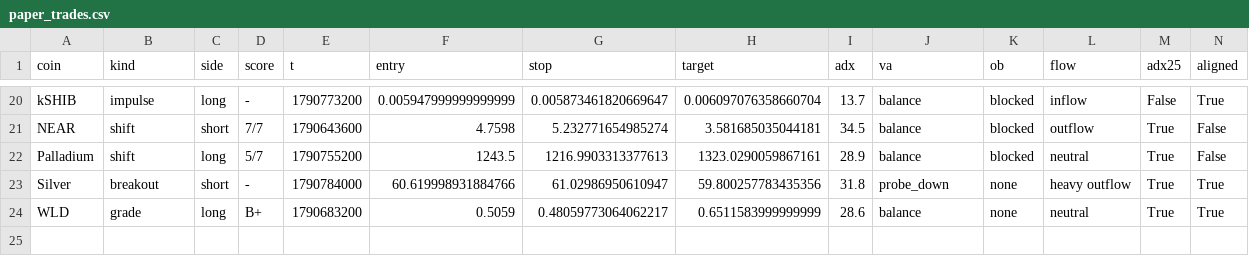
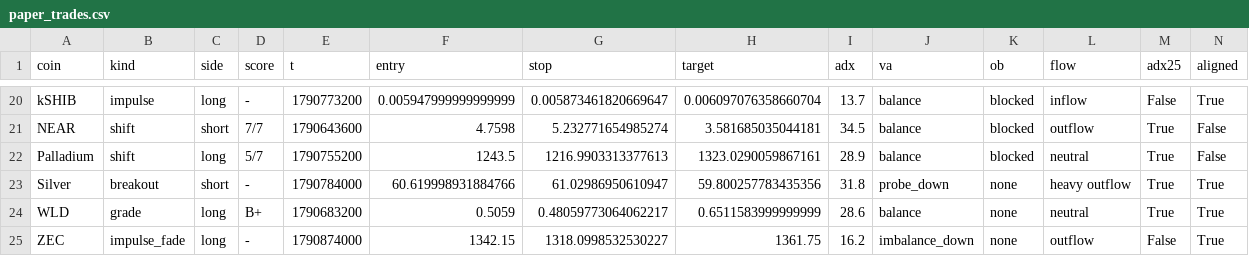
Before and after one commit to pleeb756/Setup-grader-alerts-, a CSV file: paper_trades.csv, drawn as a sheet; only a part is shown, gaps mark what is left out; rows hold the shown columns only; the diff names each change by its address in the sheet, - before the commit and + after, or states it on an @@ line.

```diff
--- a/paper_trades.csv
+++ b/paper_trades.csv
+row 25: ZEC | impulse_fade | long | - | 1790874000 | 1342.15 | 1318.0998532530227 | 1361.75 | 16.2 | imbalance_down | none | outflow | False | True
```
Also changed, not shown: outcomes.csv, 5 other files.
